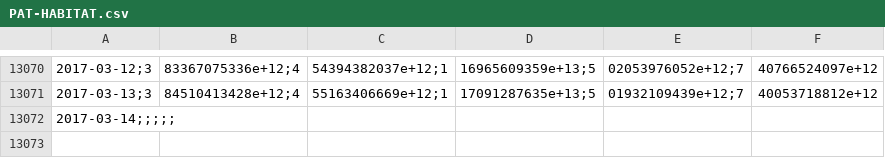
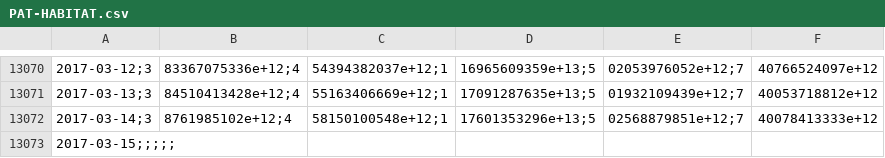
Before and after one commit to collabmarket/data_afp, a CSV file: data/PAT-HABITAT.csv, drawn as a sheet; only a part is shown, gaps mark what is left out; addresses are those after the commit; the diff names each change by its address in the sheet, - before the commit and + after, or states it on an @@ line.

```diff
--- a/data/PAT-HABITAT.csv
+++ b/data/PAT-HABITAT.csv
+row 13072: 2017-03-14;3 | 8761985102e+12;4 | 58150100548e+12;1 | 17601353296e+13;5 | 02568879851e+12;7 | 40078413333e+12
-A13073: 2017-03-14;;;;;
+A13073: 2017-03-15;;;;;
```
Also changed, not shown: data/PAT-CUPRUM.csv, data/PAT-MODELO.csv, 16 other files.
